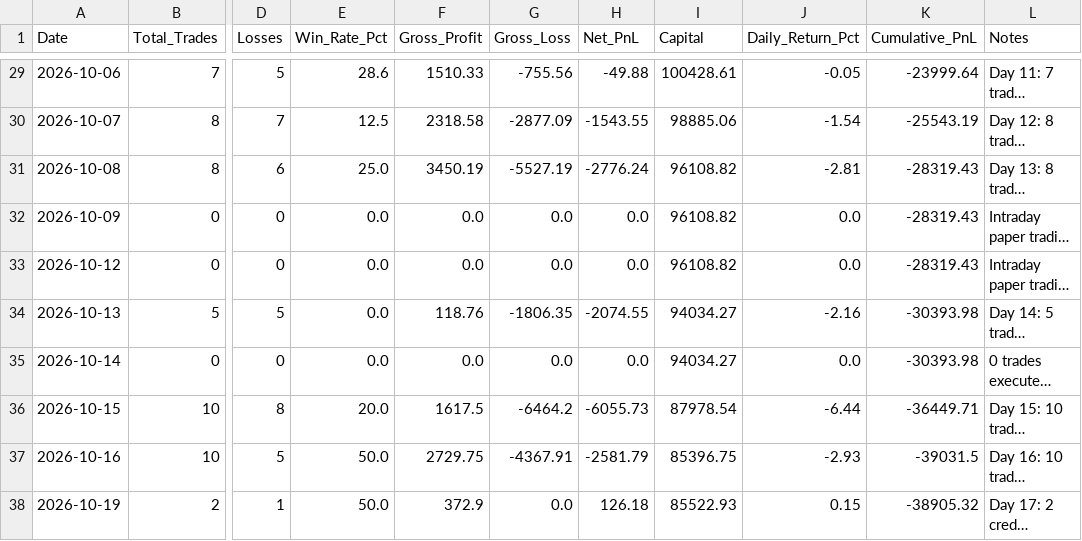
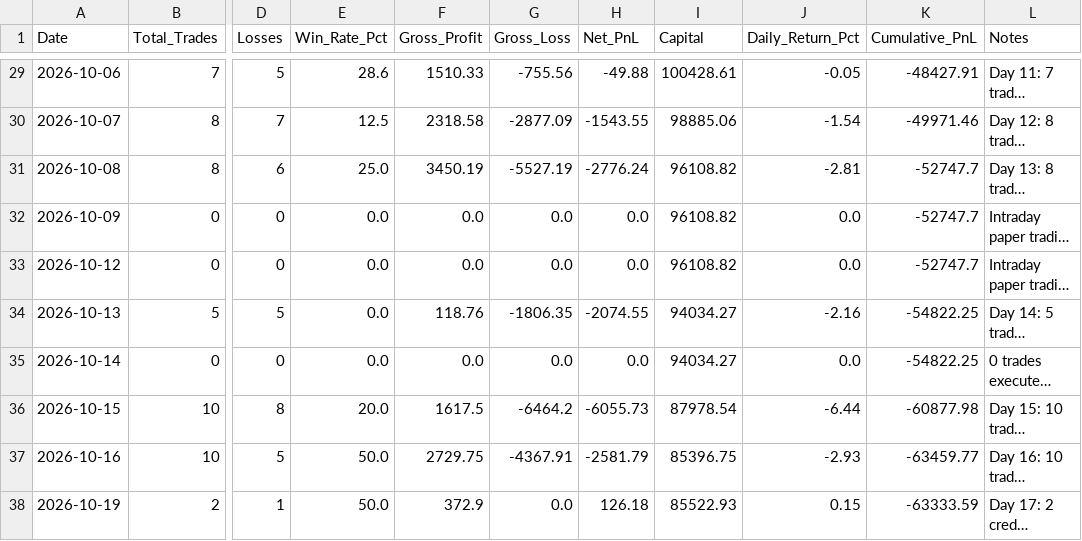
Before and after one commit to TN-Light/trading, a CSV file: reports/papertrade/daily_performance_ledger.csv, drawn as a sheet; only a part is shown, gaps mark what is left out; long unchanged cells end in …; the diff covers the shown part only; the diff names each change by its address in the sheet, - before the commit and + after, or states it on an @@ line.

```diff
--- a/reports/papertrade/daily_performance_ledger.csv
+++ b/reports/papertrade/daily_performance_ledger.csv
-K29 (Cumulative_PnL): -23999.64
+K29 (Cumulative_PnL): -48427.91
-K30 (Cumulative_PnL): -25543.19
+K30 (Cumulative_PnL): -49971.46
-K31:K33 (Cumulative_PnL): -28319.43
+K31:K33 (Cumulative_PnL): -52747.7
-K34:K35 (Cumulative_PnL): -30393.98
+K34:K35 (Cumulative_PnL): -54822.25
-K36 (Cumulative_PnL): -36449.71
+K36 (Cumulative_PnL): -60877.98
-K37 (Cumulative_PnL): -39031.5
+K37 (Cumulative_PnL): -63459.77
-K38 (Cumulative_PnL): -38905.32
+K38 (Cumulative_PnL): -63333.59
```
Also changed, not shown: 1 added row, 5 removed rows and 66 edited cells elsewhere in this file, reports/papertrade/live_ledger.csv, 6 other files.
